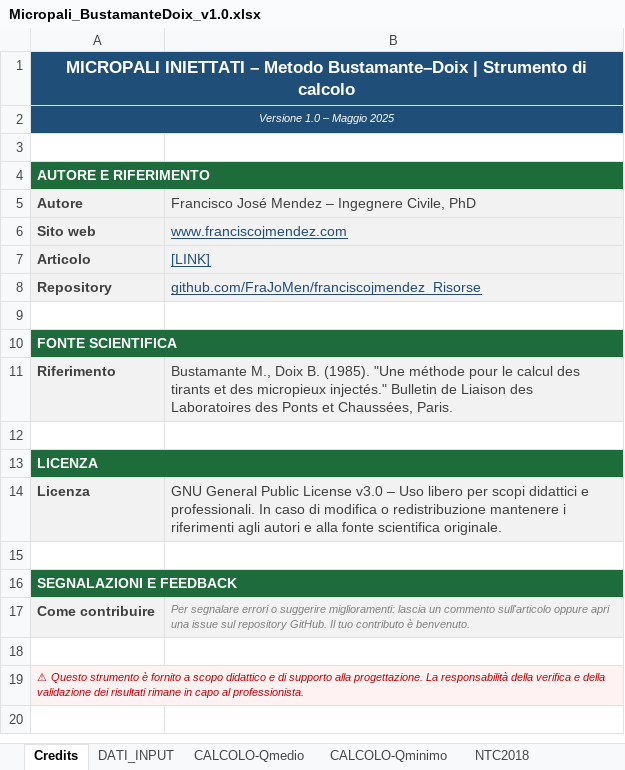
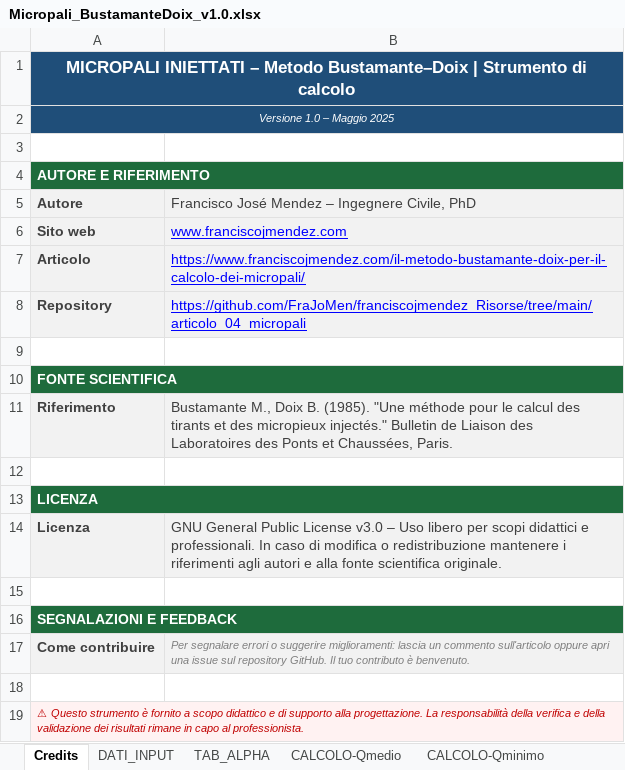
Before and after one commit to FraJoMen/franciscojmendez_Risorse, an Excel workbook: articolo_04_micropali/Micropali_BustamanteDoix_v1.0.xlsx, sheet Credits, drawn as a sheet; values as stored, in another font and other column widths than the file's, no borders; the diff names each change by its address in the sheet, - before the commit and + after, or states it on an @@ line.

Commit message:
Aggiornamento Link
article_04 URL to micropali project resources

```diff
--- a/articolo_04_micropali/Micropali_BustamanteDoix_v1.0.xlsx (sheet Credits)
+++ b/articolo_04_micropali/Micropali_BustamanteDoix_v1.0.xlsx (sheet Credits)
+sheet tab: TAB_ALPHA
-B6:B8 text colour: #1F4E79
+B6:B8 text colour: #0000FF
-B7: [LINK]
+B7: https://www.franciscojmendez.com/il-metodo-bustamante-doix-per-il-calcolo-dei-micropali/
-B8: github.com/FraJoMen/franciscojmendez_Risorse
+B8: https://github.com/FraJoMen/franciscojmendez_Risorse/tree/main/articolo_04_micropali
```
Also changed, not shown: sheet DATI_INPUT, sheet NTC2018, sheet CALCOLO-Qminimo, sheet CALCOLO-Qmedio, charts or pictures, articolo_04_micropali/Micropali_BustamanteDoix_v1.0.xlsm, 2 other files.
